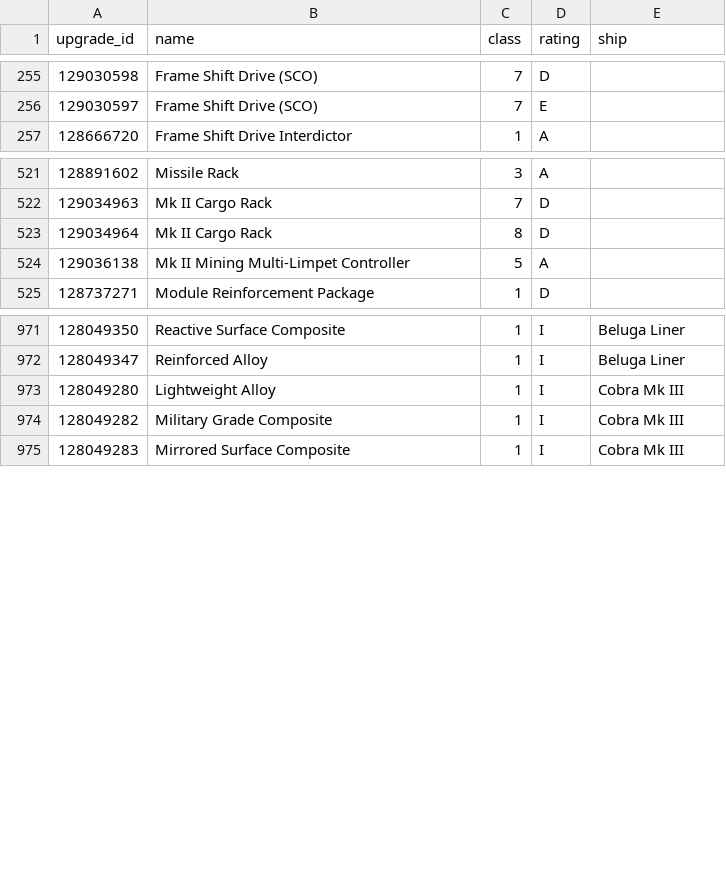
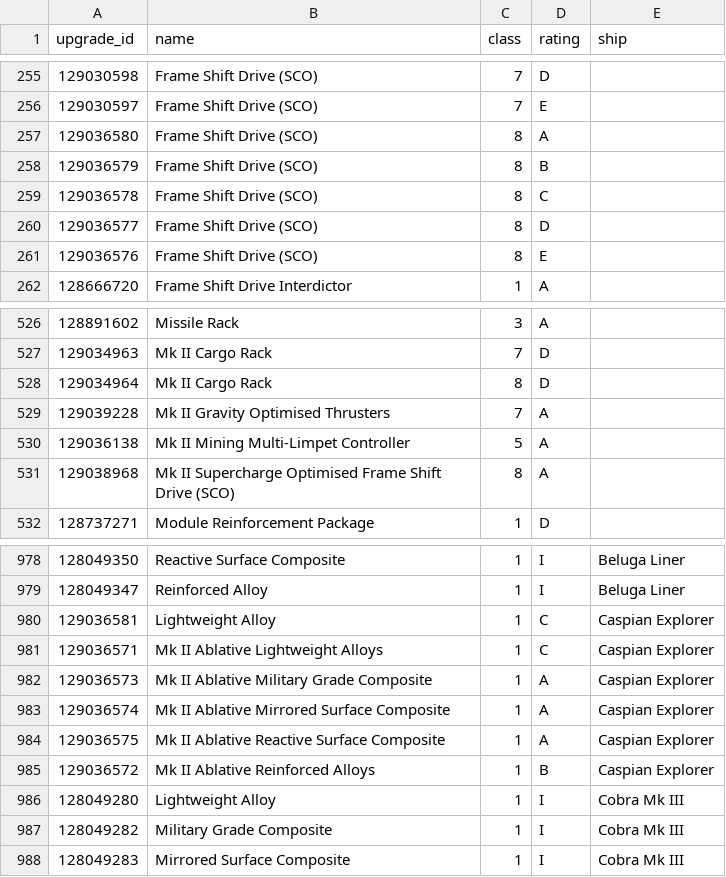
Before and after one commit to bgol/UpdateTD, a CSV file: data/Upgrade.csv, drawn as a sheet; only a part is shown, gaps mark what is left out; the diff names each change by its address in the sheet, - before the commit and + after, or states it on an @@ line.

Commit message:
new ship 'Caspian Explorer' with special modules

```diff
--- a/data/Upgrade.csv
+++ b/data/Upgrade.csv
+row 257: 129036580 | Frame Shift Drive (SCO) | 8 | A
+row 258: 129036579 | Frame Shift Drive (SCO) | 8 | B
+row 259: 129036578 | Frame Shift Drive (SCO) | 8 | C
+row 260: 129036577 | Frame Shift Drive (SCO) | 8 | D
+row 261: 129036576 | Frame Shift Drive (SCO) | 8 | E
+row 529: 129039228 | Mk II Gravity Optimised Thrusters | 7 | A
+row 531: 129038968 | Mk II Supercharge Optimised Frame Shift Drive (SCO) | 8 | A
+row 980: 129036581 | Lightweight Alloy | 1 | C | Caspian Explorer
+row 981: 129036571 | Mk II Ablative Lightweight Alloys | 1 | C | Caspian Explorer
+row 982: 129036573 | Mk II Ablative Military Grade Composite | 1 | A | Caspian Explorer
+row 983: 129036574 | Mk II Ablative Mirrored Surface Composite | 1 | A | Caspian Explorer
+row 984: 129036575 | Mk II Ablative Reactive Surface Composite | 1 | A | Caspian Explorer
+row 985: 129036572 | Mk II Ablative Reinforced Alloys | 1 | B | Caspian Explorer
```
Also changed, not shown: data/Ship.csv.
